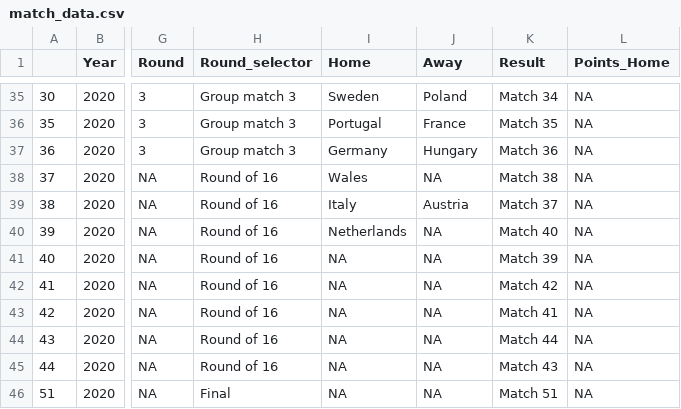
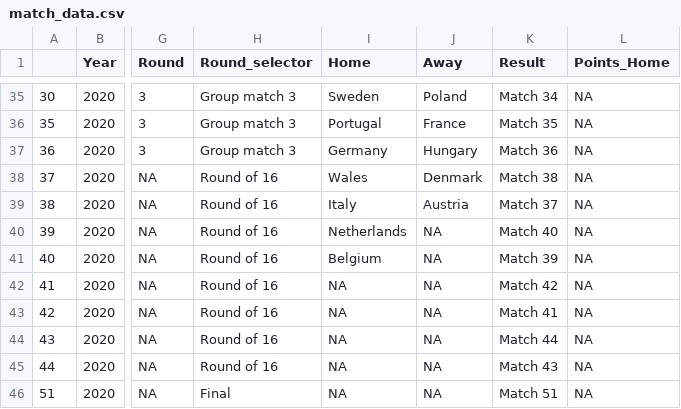
Before and after one commit to scientific-open-solutions/euro-2020, a CSV file: match_data.csv, drawn as a sheet; only a part is shown, gaps mark what is left out; the diff names each change by its address in the sheet, - before the commit and + after, or states it on an @@ line.

Commit message:
Denmark and Belgium R16

```diff
--- a/match_data.csv
+++ b/match_data.csv
-J38 (Away): NA
+J38 (Away): Denmark
-I41 (Home): NA
+I41 (Home): Belgium
```
